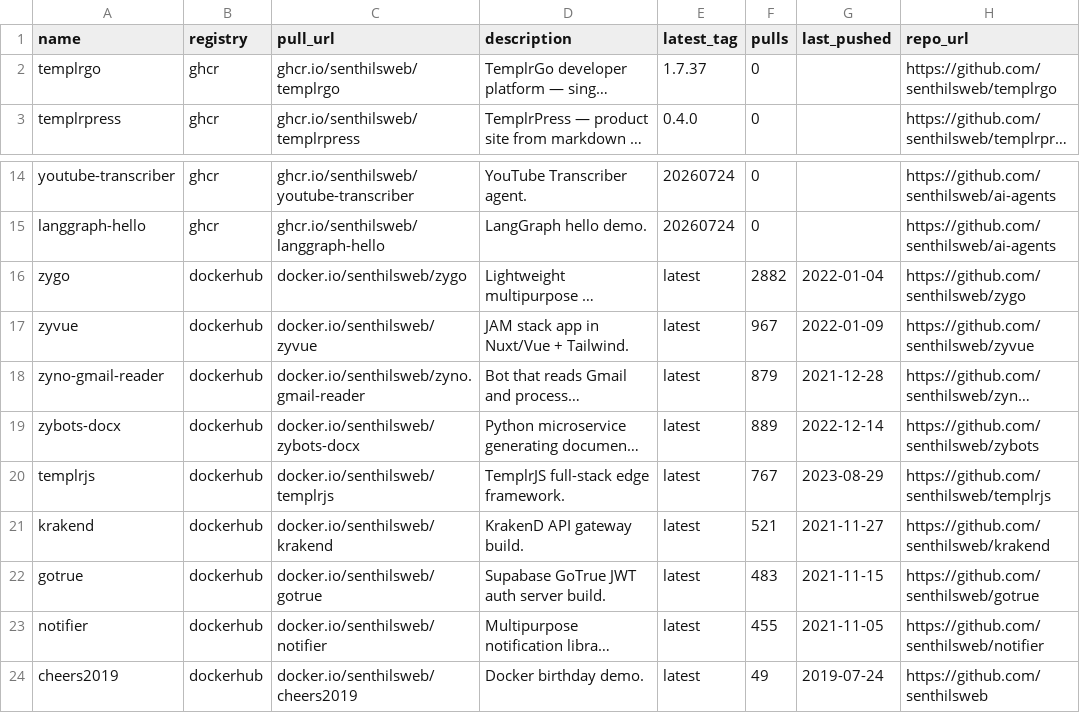
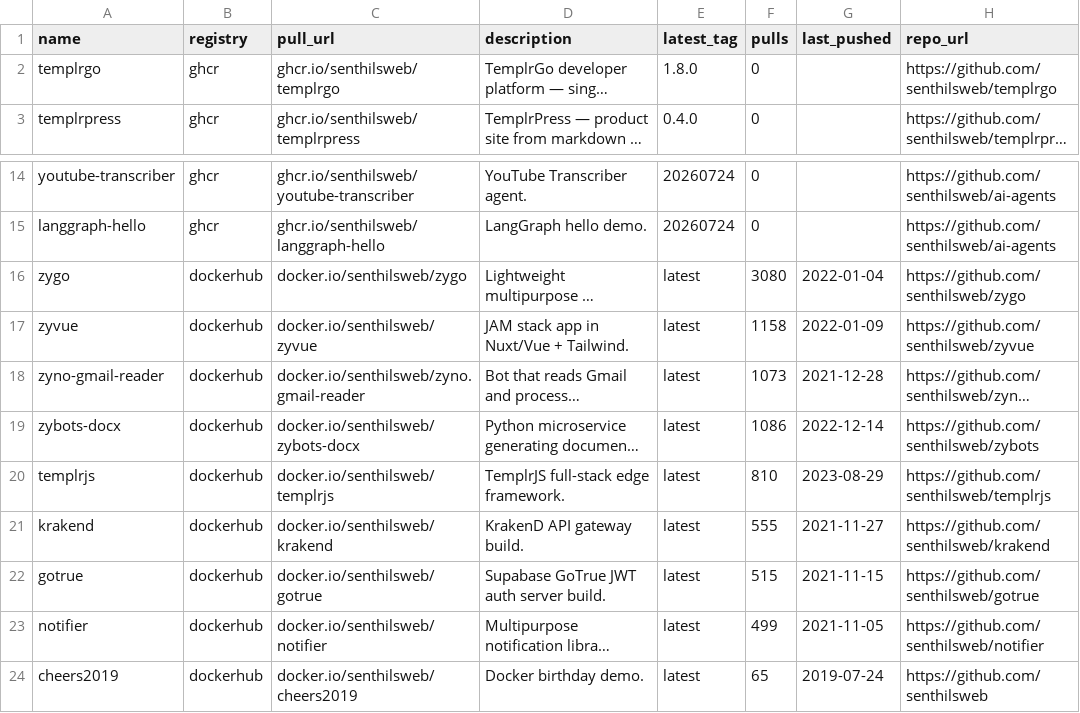
Before and after one commit to senthilsweb/senthilsweb.GitHub.io, a CSV file: data/csv/docker.csv, drawn as a sheet; only a part is shown, gaps mark what is left out; long unchanged cells end in …; the diff names each change by its address in the sheet, - before the commit and + after, or states it on an @@ line.

```diff
--- a/data/csv/docker.csv
+++ b/data/csv/docker.csv
-E2 (latest_tag): 1.7.37
+E2 (latest_tag): 1.8.0
-F16 (pulls): 2882
+F16 (pulls): 3080
-F17 (pulls): 967
+F17 (pulls): 1158
-F18 (pulls): 879
+F18 (pulls): 1073
-F19 (pulls): 889
+F19 (pulls): 1086
-F20 (pulls): 767
+F20 (pulls): 810
-F21 (pulls): 521
+F21 (pulls): 555
-F22 (pulls): 483
+F22 (pulls): 515
-F23 (pulls): 455
+F23 (pulls): 499
-F24 (pulls): 49
+F24 (pulls): 65
```
Also changed, not shown: data/csv/agents.csv, data/csv/datasets.csv, 23 other files.
